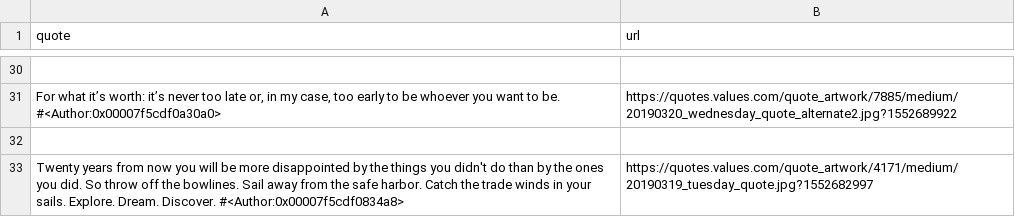
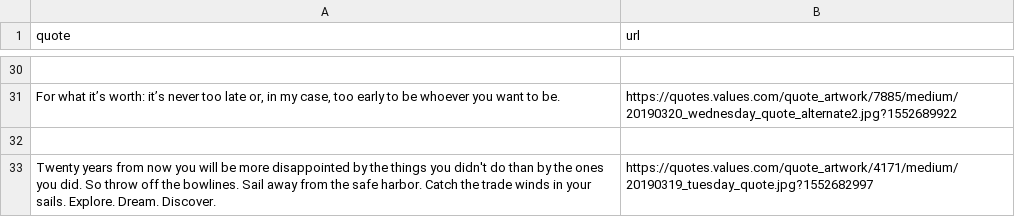
Before and after one commit to Kaushalkhokhar/Web_Scrapping_Learning, a CSV file: Quotes_data.csv, drawn as a sheet; only a part is shown, gaps mark what is left out; the diff covers the shown part only; the diff names each change by its address in the sheet, - before the commit and + after, or states it on an @@ line.

```diff
--- a/Quotes_data.csv
+++ b/Quotes_data.csv
-A31 (quote): …to be. #<Author:0x00007f5cdf0a30a0>
+A31 (quote): …to be.
-A33 (quote): …Dream. Discover. #<Author:0x00007f5cdf0834a8>
+A33 (quote): …Dream. Discover.
```
Also changed, not shown: 14 edited cells elsewhere in this file.
